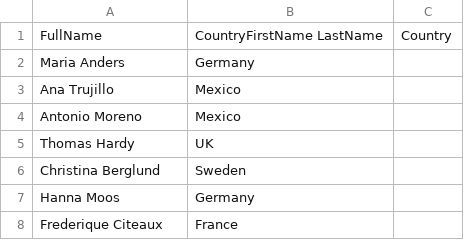
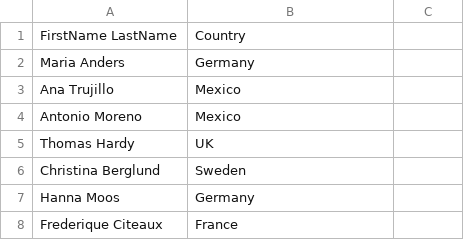
Before and after one commit to thzelazny/readandwritefiles, a CSV file: customer_country.csv, drawn as a sheet; only a part is shown; removed rows and columns are numbered as before the commit, all else as after; the diff names each change by its address in the sheet, - before the commit and + after, or states it on an @@ line.

Commit message:
customer_country changes

```diff
--- a/customer_country.csv
+++ b/customer_country.csv
-row 1: FullName | CountryFirstName LastName | Country
+row 1: FirstName LastName | Country
```
Also changed, not shown: 1 other file.
